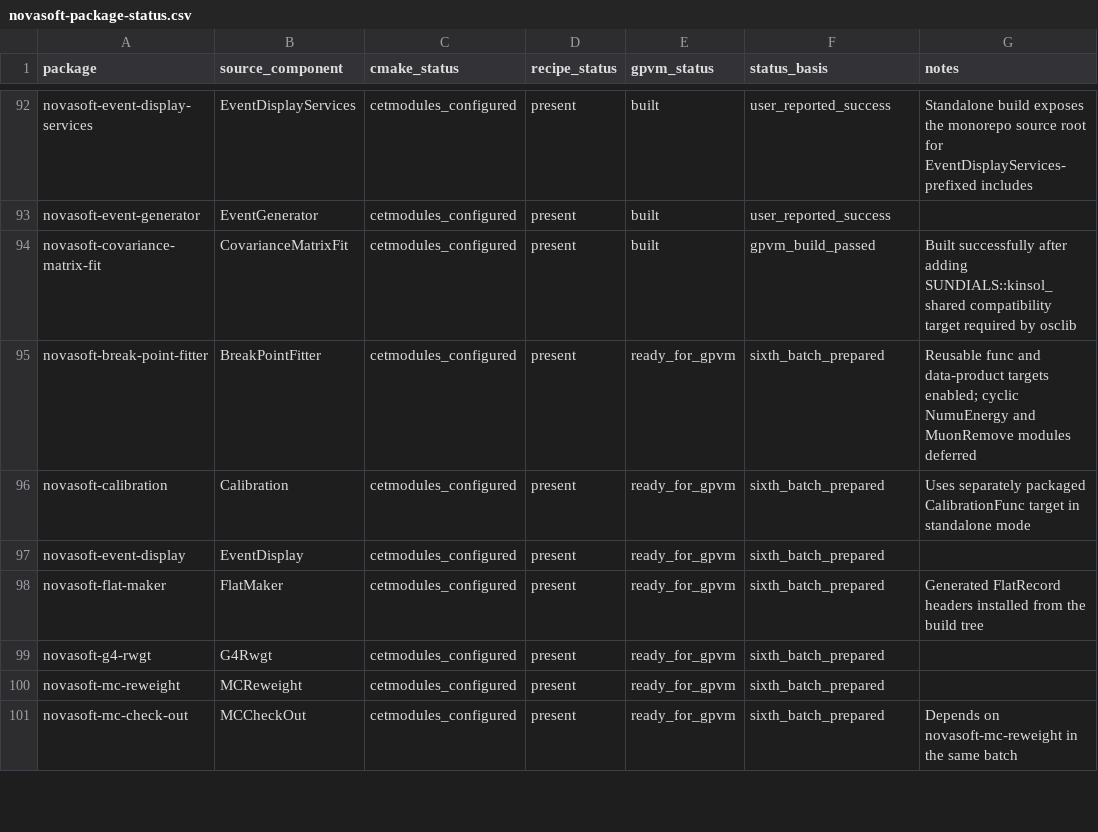
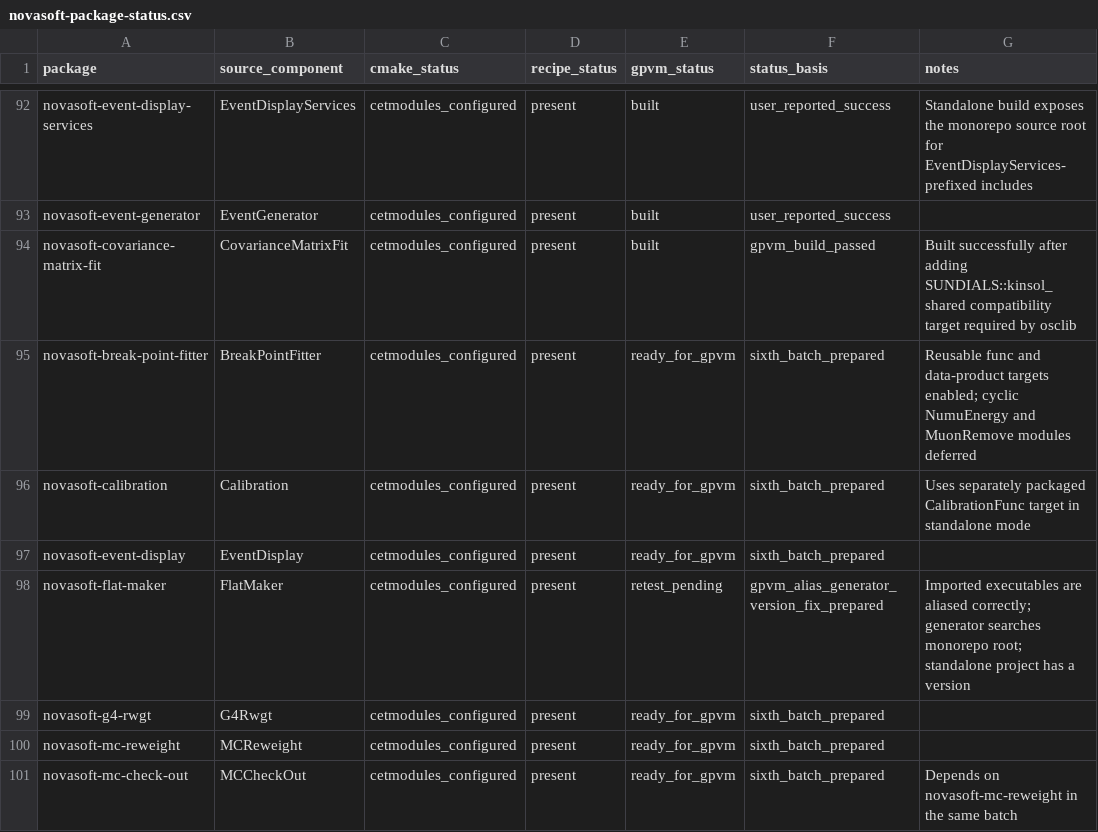
Before and after one commit to novaexperiment/nova-spack, a CSV file: novasoft-package-status.csv, drawn as a sheet; only a part is shown, gaps mark what is left out.

Commit message:
Record FlatMaker retest fix

```diff
--- a/novasoft-package-status.csv
+++ b/novasoft-package-status.csv
@@ -97,3 +97,3 @@ novasoft-calibration,Calibration,cetmodules_configured,present,ready_for_gpvm,si
 novasoft-event-display,EventDisplay,cetmodules_configured,present,ready_for_gpvm,sixth_batch_prepared,
-novasoft-flat-maker,FlatMaker,cetmodules_configured,present,ready_for_gpvm,sixth_batch_prepared,Generated FlatRecord headers installed from the build tree
+novasoft-flat-maker,FlatMaker,cetmodules_configured,present,retest_pending,gpvm_alias_generator_version_fix_prepared,Imported executables are aliased correctly; generator searches monorepo root; standalone project has a version
 novasoft-g4-rwgt,G4Rwgt,cetmodules_configured,present,ready_for_gpvm,sixth_batch_prepared,
```
